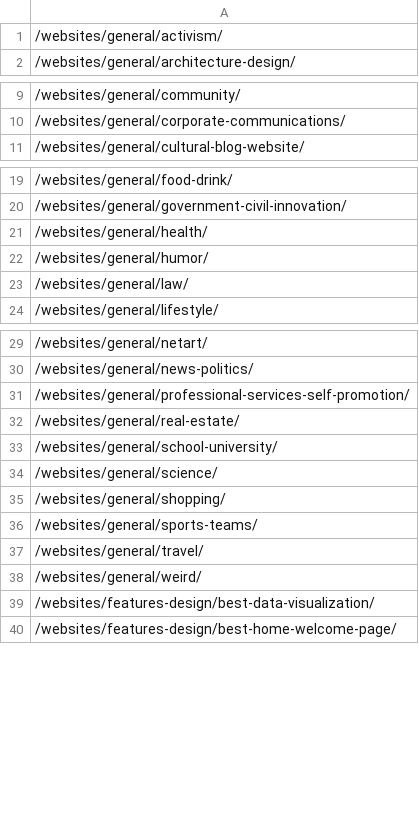
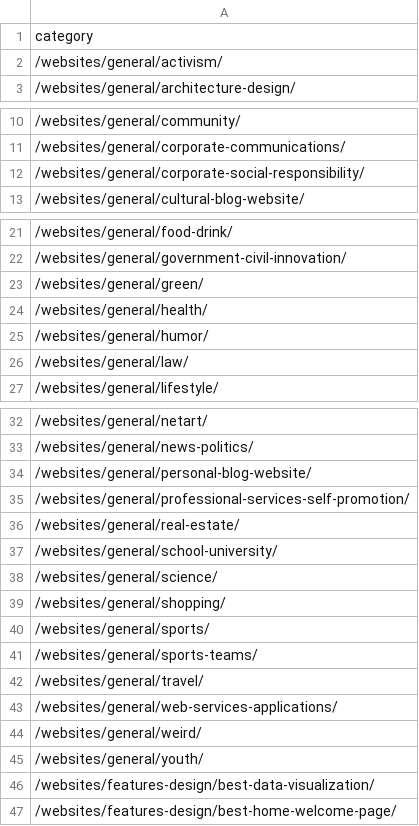
Before and after one commit to ABHISHEKVALSAN/Website-Evolution, a CSV file: yearCat/cat2018.csv, drawn as a sheet; only a part is shown, gaps mark what is left out; the diff names each change by its address in the sheet, - before the commit and + after, or states it on an @@ line.

```diff
--- a/yearCat/cat2018.csv
+++ b/yearCat/cat2018.csv
+row 1: category
+row 12: /websites/general/corporate-social-responsibility/
+row 23: /websites/general/green/
+row 34: /websites/general/personal-blog-website/
+row 40: /websites/general/sports/
+row 43: /websites/general/web-services-applications/
+row 45: /websites/general/youth/
```
Also changed, not shown: 21 other files.
